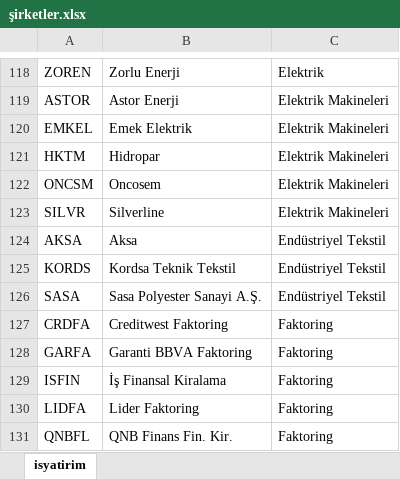
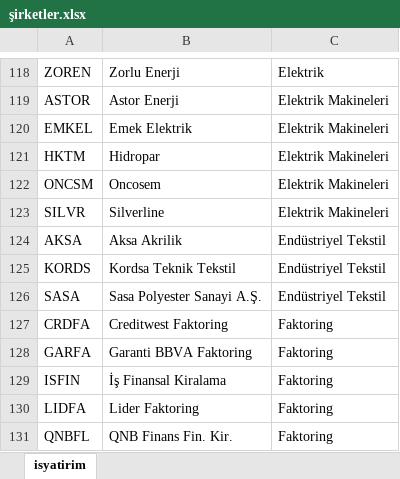
Before and after one commit to furkankirmizioglu/borsa-istanbul-price-info, an Excel workbook: api/data/şirketler.xlsx, sheet isyatirim, drawn as a sheet; only a part is shown, gaps mark what is left out; values as stored, in another font and other column widths than the file's, no borders; the diff covers the shown part only; the diff names each change by its address in the sheet, - before the commit and + after, or states it on an @@ line.

```diff
--- a/api/data/şirketler.xlsx (sheet isyatirim)
+++ b/api/data/şirketler.xlsx (sheet isyatirim)
-B124: Aksa
+B124: Aksa Akrilik
```
Also changed, not shown: 67 added rows elsewhere in this sheet, 8 other files.
